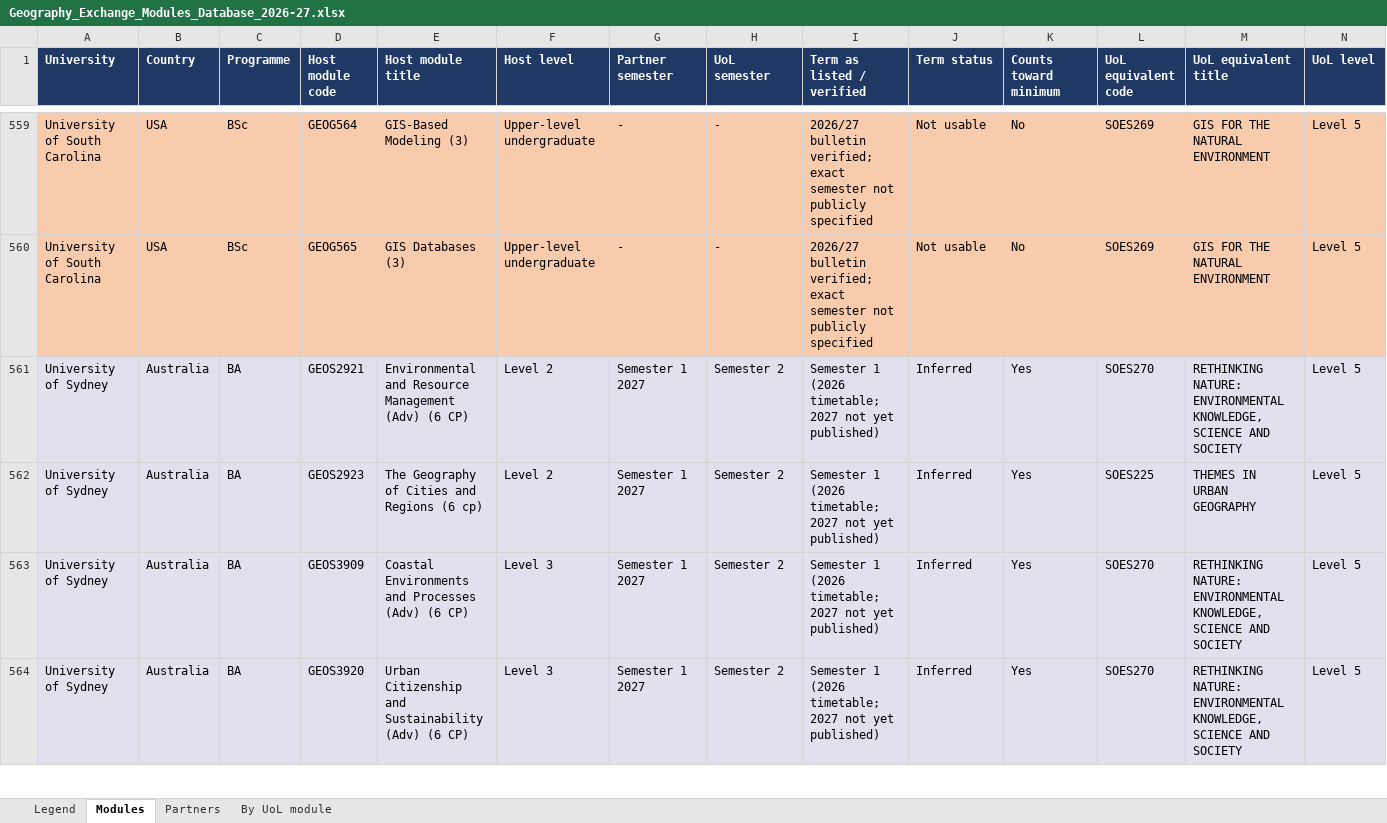
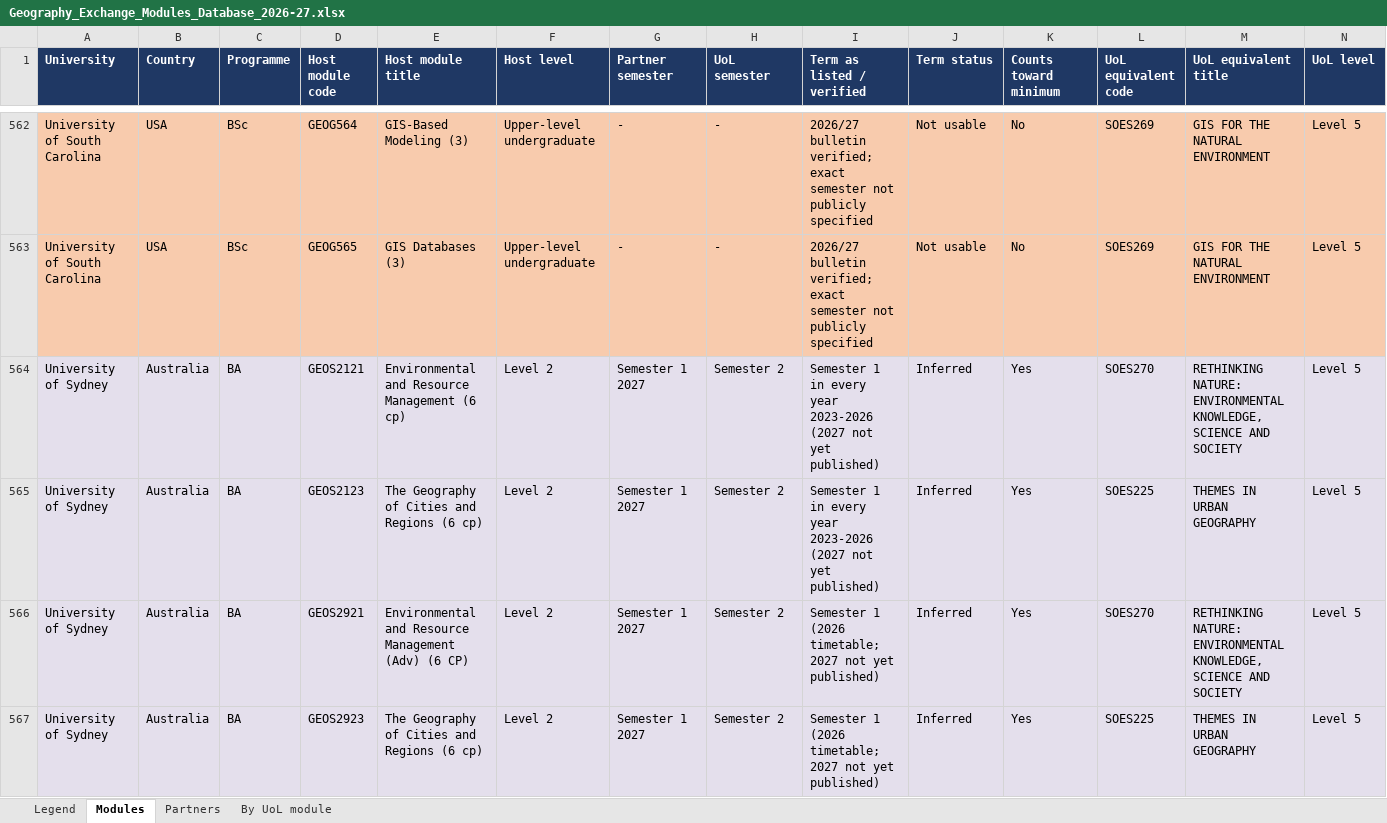
Before and after one commit to g-filomena/GeoMason-light, an Excel workbook: curriculum_mapping_2026-27/Geography_Exchange_Modules_Database_2026-27.xlsx, sheet Modules, drawn as a sheet; only a part is shown, gaps mark what is left out; the shorter side is filled out with more unchanged rows; values as stored, in another font and other column widths than the file's, no borders; rows hold the shown columns only; the diff covers the shown part only; the diff names each change by its address in the sheet, - before the commit and + after, or states it on an @@ line.

```diff
--- a/curriculum_mapping_2026-27/Geography_Exchange_Modules_Database_2026-27.xlsx (sheet Modules)
+++ b/curriculum_mapping_2026-27/Geography_Exchange_Modules_Database_2026-27.xlsx (sheet Modules)
+row 564: University of Sydney | Australia | BA | GEOS2121 | Environmental and Resource Management (6 cp) | Level 2 | Semester 1 2027 | Semester 2 | Semester 1 in every year 2023-2026 (2027 not yet published) | Inferred | Yes | SOES270 | RETHINKING NATURE: ENVIRONMENTAL KNOWLEDGE, SCIENCE AND SOCIETY | Level 5
+row 565: University of Sydney | Australia | BA | GEOS2123 | The Geography of Cities and Regions (6 cp) | Level 2 | Semester 1 2027 | Semester 2 | Semester 1 in every year 2023-2026 (2027 not yet published) | Inferred | Yes | SOES225 | THEMES IN URBAN GEOGRAPHY | Level 5
```
Also changed, not shown: 25 added rows and 9 edited cells elsewhere in this sheet, sheet By UoL module, sheet Partners, curriculum_mapping_2026-27/20261013_CurriculumMapping_Geography.xlsx, curriculum_mapping_2026-27/CurriculumMapping_Geo_1_ReviewEntry_OK.xlsx.
